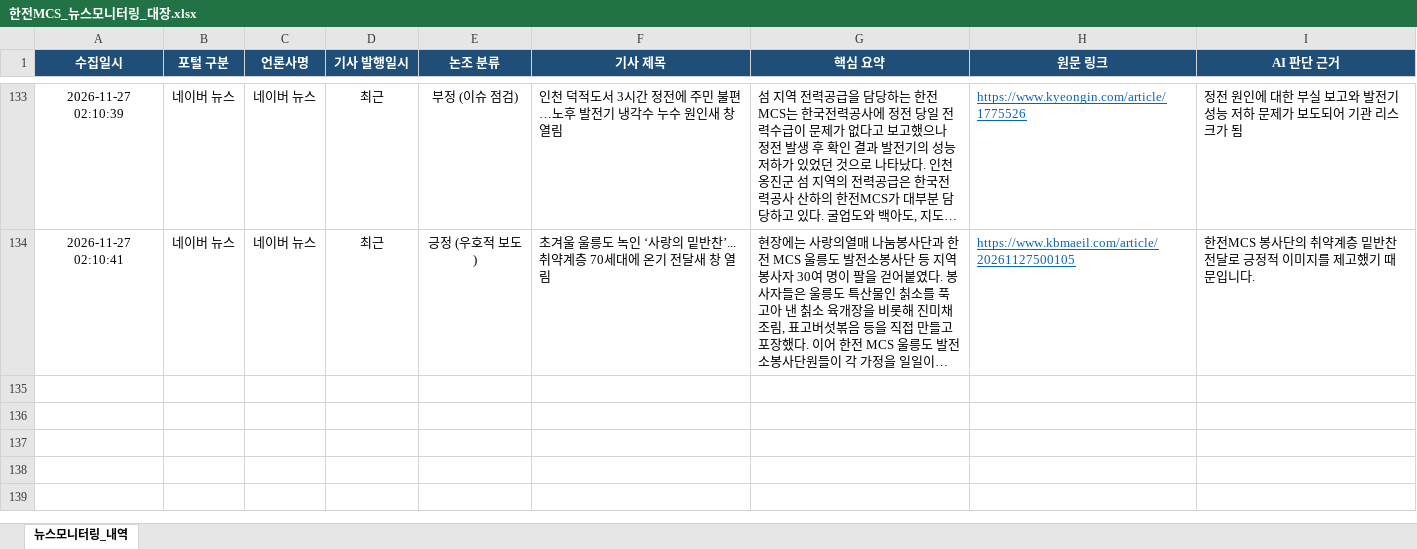
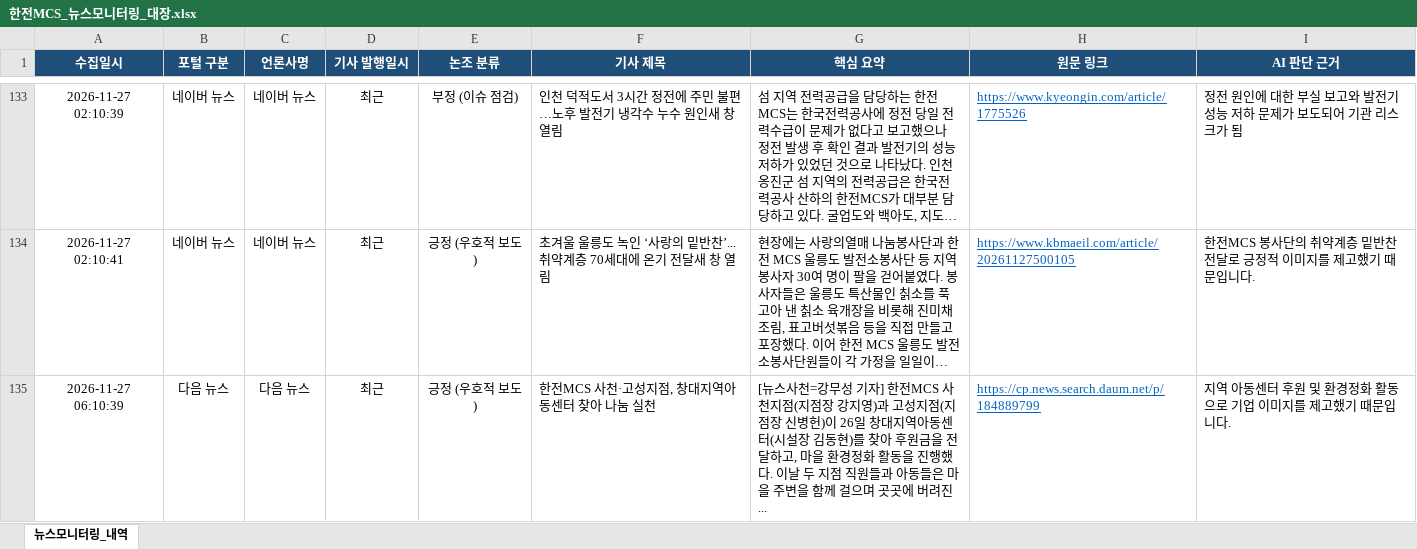
Before and after one commit to kepcomcs-jeon/kepco-mcs-news, an Excel workbook: 한전MCS_뉴스모니터링_대장.xlsx, sheet 뉴스모니터링_내역, drawn as a sheet; only a part is shown, gaps mark what is left out; long unchanged cells end in …; values as stored, in another font and other column widths than the file's, no borders; the diff names each change by its address in the sheet, - before the commit and + after, or states it on an @@ line.

```diff
--- a/한전MCS_뉴스모니터링_대장.xlsx (sheet 뉴스모니터링_내역)
+++ b/한전MCS_뉴스모니터링_대장.xlsx (sheet 뉴스모니터링_내역)
+row 135: 2026-11-27 06:10:39 | 다음 뉴스 | 다음 뉴스 | 최근 | 긍정 (우호적 보도) | 한전MCS 사천·고성지점, 창대지역아동센터 찾아 나눔 실천 | [뉴스사천=강무성 기자] 한전MCS 사천지점(지점장 강지영)과 고성지점(지점장 신병헌)이 26일 창대지역아동센터(시설장 김동현)를 찾아 후원금을 전달하고, 마을 환경정화 활동을 진행했다. 이날 두 지점 직원들과 아동들은 마을 주변을 함께 걸으며 곳곳에 버려진... | https://cp.news.search.daum.net/p/184889799 | 지역 아동센터 후원 및 환경정화 활동으로 기업 이미지를 제고했기 때문입니다.
```
Also changed, not shown: 1 other file.
